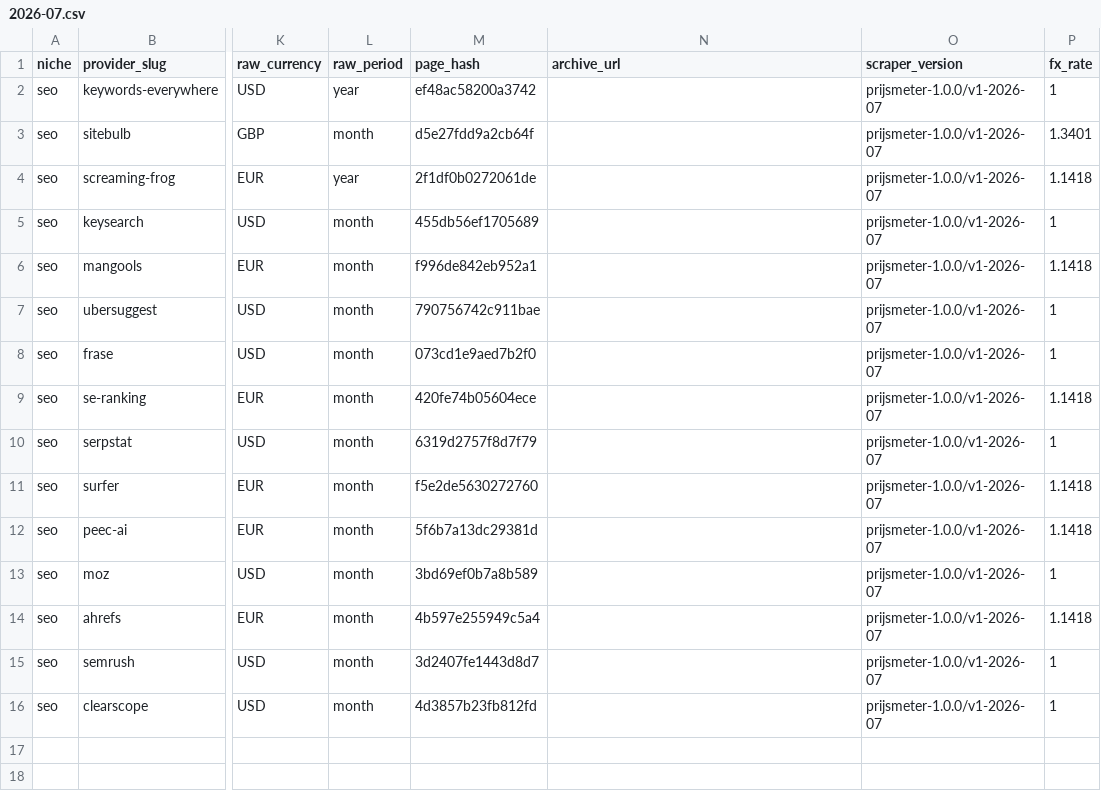
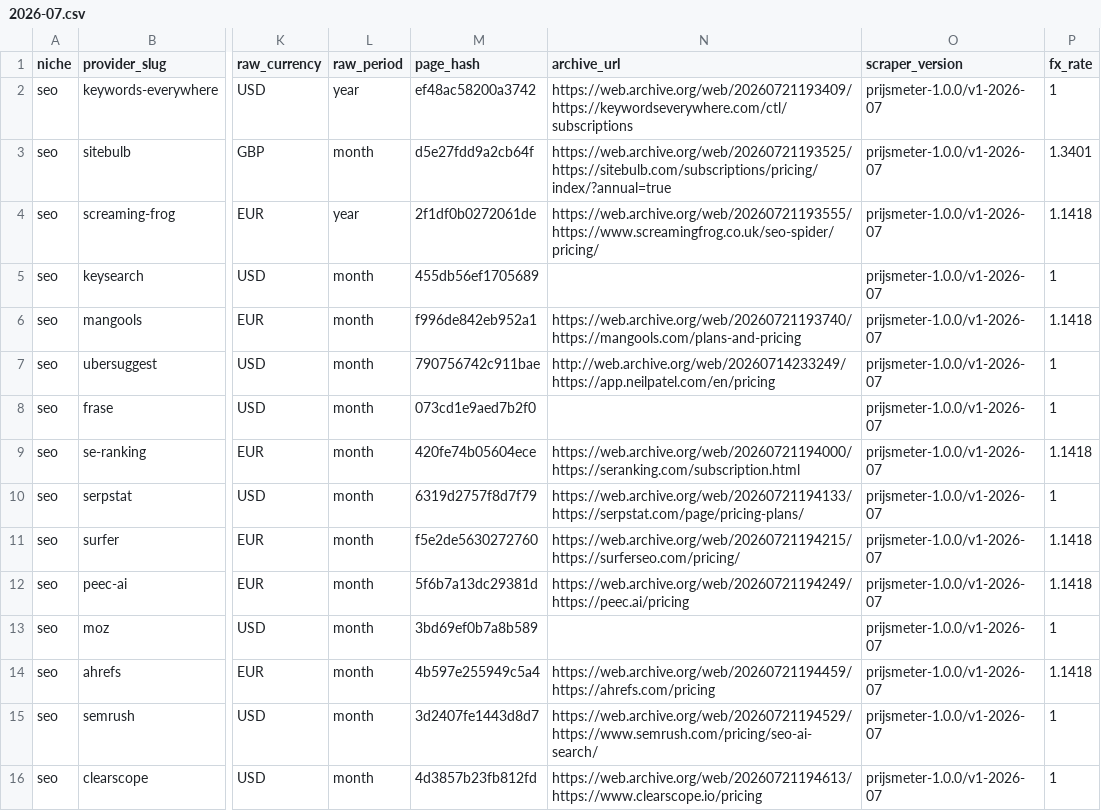
Before and after one commit to ies86/shortlist-price-index, a CSV file: data/seo/observations/2026-07.csv, drawn as a sheet; only a part is shown, gaps mark what is left out; the diff names each change by its address in the sheet, - before the commit and + after, or states it on an @@ line.

```diff
--- a/data/seo/observations/2026-07.csv
+++ b/data/seo/observations/2026-07.csv
-N2 (archive_url): (empty)
+N2 (archive_url): https://web.archive.org/web/20260721193409/https://keywordseverywhere.com/ctl/subscriptions
-N3 (archive_url): (empty)
+N3 (archive_url): https://web.archive.org/web/20260721193525/https://sitebulb.com/subscriptions/pricing/index/?annual=true
-N4 (archive_url): (empty)
+N4 (archive_url): https://web.archive.org/web/20260721193555/https://www.screamingfrog.co.uk/seo-spider/pricing/
-N6 (archive_url): (empty)
+N6 (archive_url): https://web.archive.org/web/20260721193740/https://mangools.com/plans-and-pricing
-N7 (archive_url): (empty)
+N7 (archive_url): http://web.archive.org/web/20260714233249/https://app.neilpatel.com/en/pricing
-N9 (archive_url): (empty)
+N9 (archive_url): https://web.archive.org/web/20260721194000/https://seranking.com/subscription.html
-N10 (archive_url): (empty)
+N10 (archive_url): https://web.archive.org/web/20260721194133/https://serpstat.com/page/pricing-plans/
-N11 (archive_url): (empty)
+N11 (archive_url): https://web.archive.org/web/20260721194215/https://surferseo.com/pricing/
-N12 (archive_url): (empty)
+N12 (archive_url): https://web.archive.org/web/20260721194249/https://peec.ai/pricing
-N14 (archive_url): (empty)
+N14 (archive_url): https://web.archive.org/web/20260721194459/https://ahrefs.com/pricing
-N15 (archive_url): (empty)
+N15 (archive_url): https://web.archive.org/web/20260721194529/https://www.semrush.com/pricing/seo-ai-search/
-N16 (archive_url): (empty)
+N16 (archive_url): https://web.archive.org/web/20260721194613/https://www.clearscope.io/pricing
```
Also changed, not shown: data/backup/providers-current.csv, data/learning-platforms/providers-current.csv, 29 other files.
